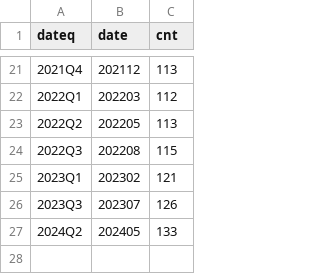
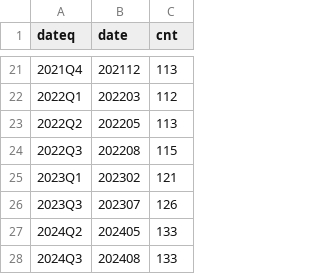
Before and after one commit to SNStatComp/awesome-official-statistics-software, a CSV file: data/growth.csv, drawn as a sheet; only a part is shown, gaps mark what is left out; the diff names each change by its address in the sheet, - before the commit and + after, or states it on an @@ line.

Commit message:
growth

```diff
--- a/data/growth.csv
+++ b/data/growth.csv
+row 28: 2024Q3 | 202408 | 133
```
